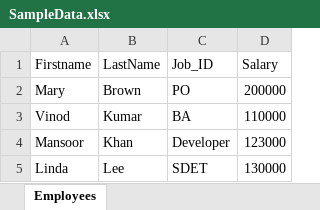
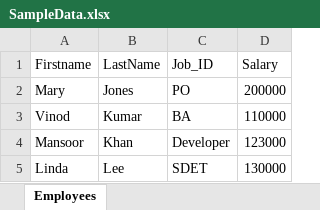
Before and after one commit to Almendovic/cydeo-cucmber-junit, an Excel workbook: SampleData.xlsx, sheet Employees, drawn as a sheet; values as stored, in another font and other column widths than the file's, no borders; the diff names each change by its address in the sheet, - before the commit and + after, or states it on an @@ line.

```diff
--- a/SampleData.xlsx (sheet Employees)
+++ b/SampleData.xlsx (sheet Employees)
-B2 (LastName): Brown
+B2 (LastName): Jones
```
Also changed, not shown: 8 other files.
